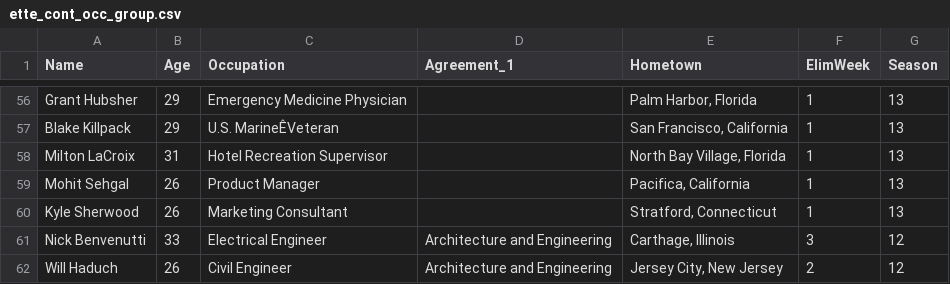
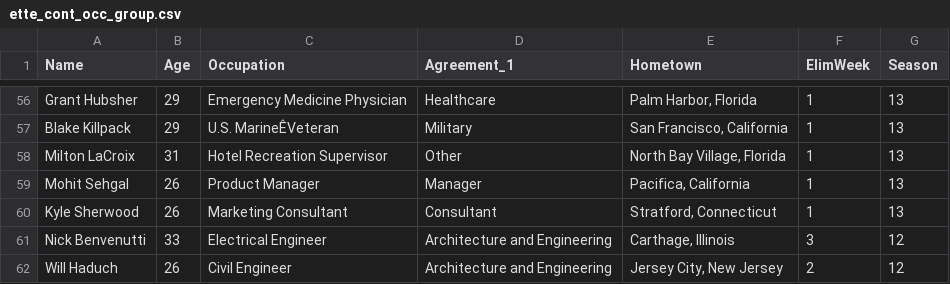
Before and after one commit to julesjulesjules/SI699_Bachelorette, a CSV file: ette_cont_occ_group.csv, drawn as a sheet; only a part is shown, gaps mark what is left out; the diff covers the shown part only; the diff names each change by its address in the sheet, - before the commit and + after, or states it on an @@ line.

```diff
--- a/ette_cont_occ_group.csv
+++ b/ette_cont_occ_group.csv
-D56 (Agreement_1): (empty)
+D56 (Agreement_1): Healthcare
-D57 (Agreement_1): (empty)
+D57 (Agreement_1): Military
-D58 (Agreement_1): (empty)
+D58 (Agreement_1): Other
-D59 (Agreement_1): (empty)
+D59 (Agreement_1): Manager
-D60 (Agreement_1): (empty)
+D60 (Agreement_1): Consultant
```
Also changed, not shown: 55 edited cells elsewhere in this file, 1 other file.
